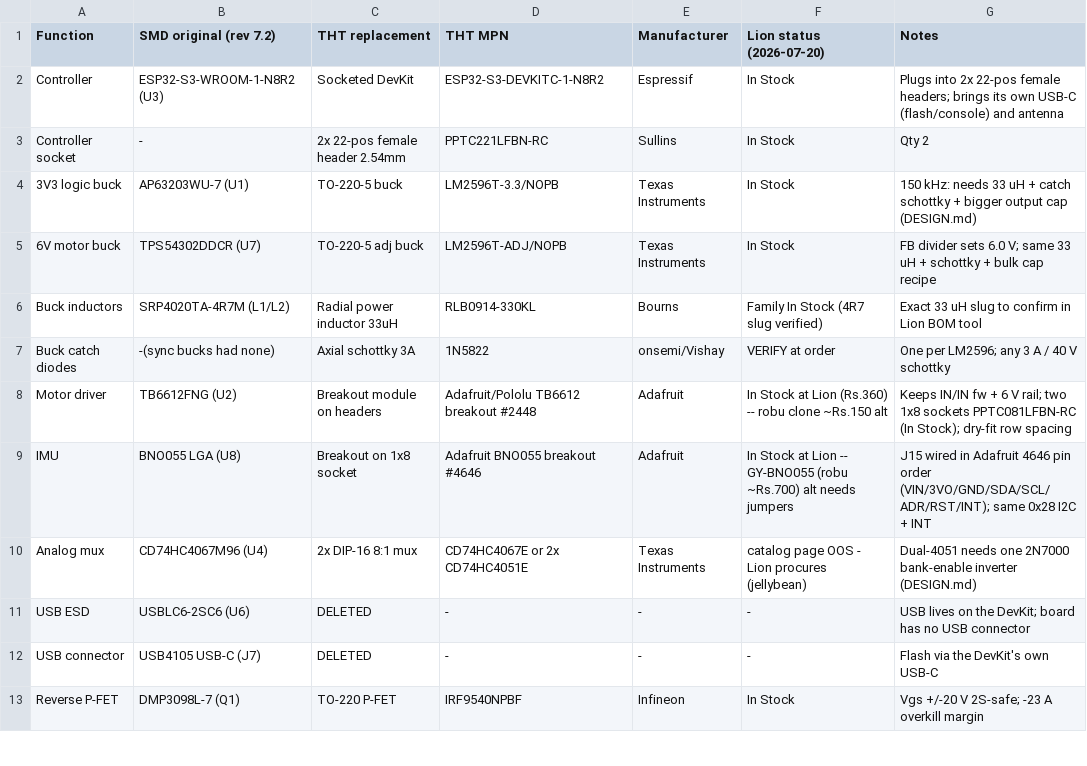
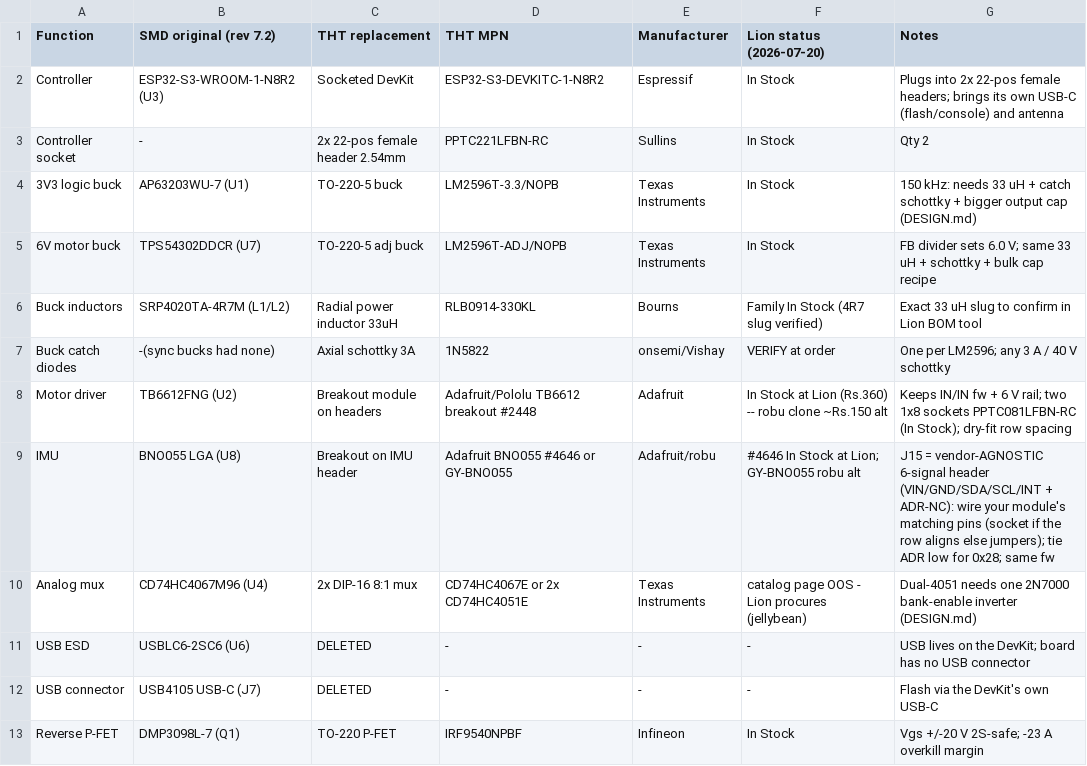
Before and after one commit to MukeshSethy/micromouse-runner, a CSV file: tht-variant/BOM-THT.csv, drawn as a sheet; only a part is shown.

```diff
--- a/tht-variant/BOM-THT.csv
+++ b/tht-variant/BOM-THT.csv
@@ -8,3 +8,3 @@ Buck catch diodes,-(sync bucks had none),Axial schottky 3A,1N5822,onsemi/Vishay,
 Motor driver,TB6612FNG (U2),Breakout module on headers,Adafruit/Pololu TB6612 breakout #2448,Adafruit,In Stock at Lion (Rs.360) -- robu clone ~Rs.150 alt,Keeps IN/IN fw + 6 V rail; two 1x8 sockets PPTC081LFBN-RC (In Stock); dry-fit row spacing
-IMU,BNO055 LGA (U8),Breakout on 1x8 socket,Adafruit BNO055 breakout #4646,Adafruit,In Stock at Lion -- GY-BNO055 (robu ~Rs.700) alt needs jumpers,J15 wired in Adafruit 4646 pin order (VIN/3VO/GND/SDA/SCL/ADR/RST/INT); same 0x28 I2C + INT
+IMU,BNO055 LGA (U8),Breakout on IMU header,Adafruit BNO055 #4646 or GY-BNO055,Adafruit/robu,#4646 In Stock at Lion; GY-BNO055 robu alt,J15 = vendor-AGNOSTIC 6-signal header (VIN/GND/SDA/SCL/INT + ADR-NC): wire your module's matching pins (socket if the row aligns else jumpers); tie ADR low for 0x28; same fw
 Analog mux,CD74HC4067M96 (U4),2x DIP-16 8:1 mux,CD74HC4067E or 2x CD74HC4051E,Texas Instruments,catalog page OOS - Lion procures (jellybean),Dual-4051 needs one 2N7000 bank-enable inverter (DESIGN.md)
```
Also changed, not shown: 1 other file.
